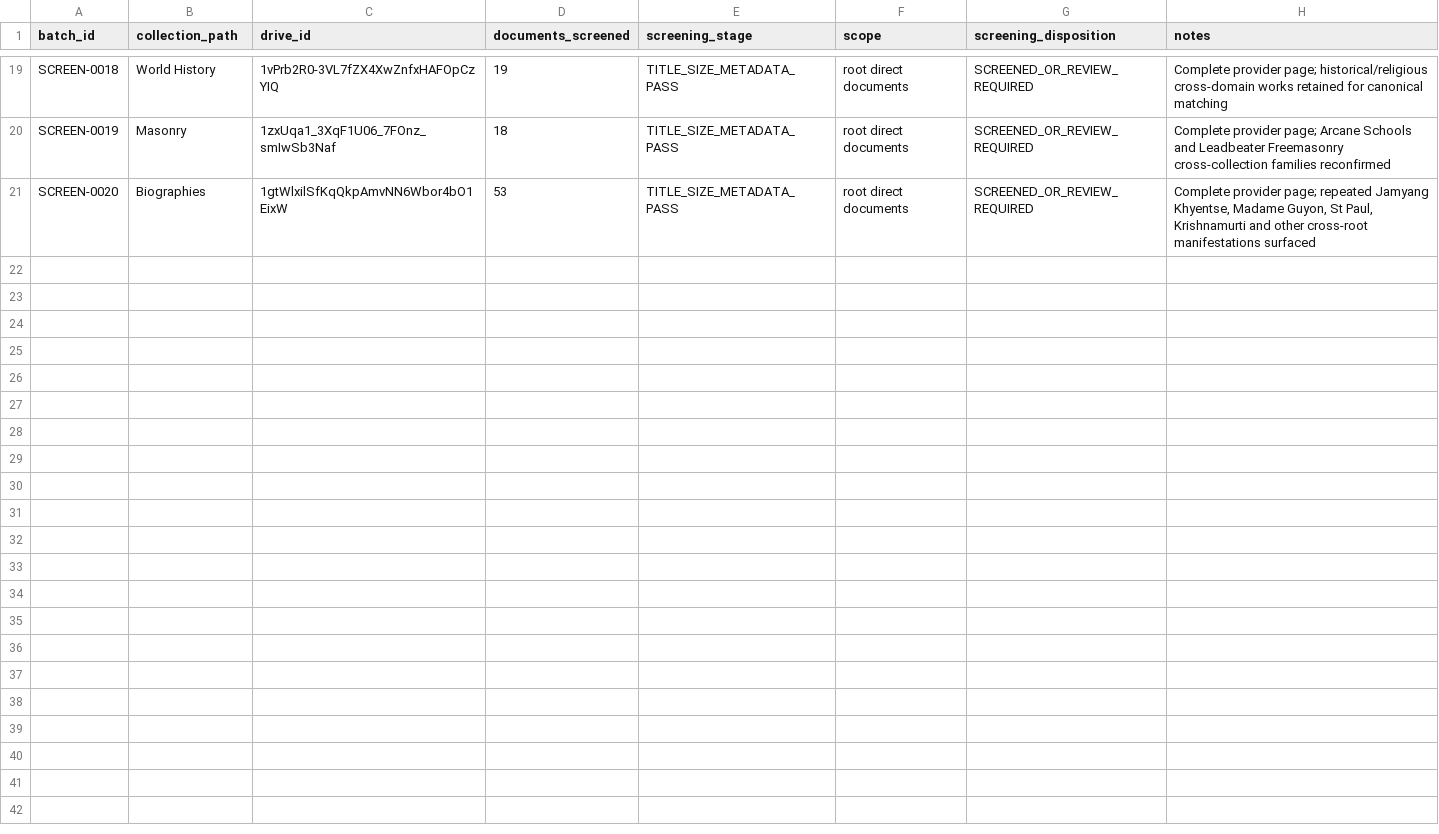
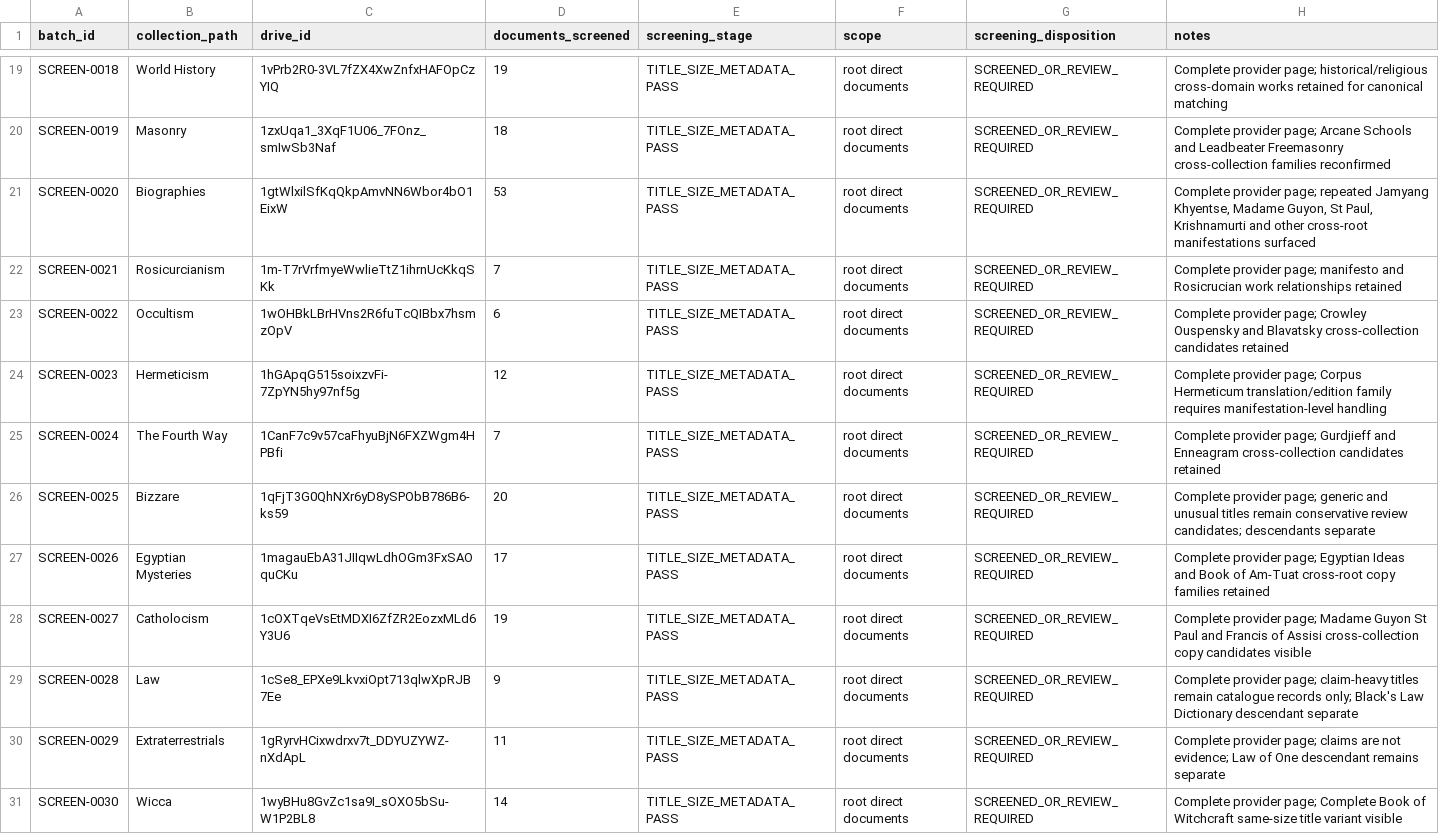
Before and after one commit to tws9stmcbf-web/AkashicNET, a CSV file: references/community/drive-canonicalisation-screening-batches.csv, drawn as a sheet; only a part is shown, gaps mark what is left out; the diff names each change by its address in the sheet, - before the commit and + after, or states it on an @@ line.

Commit message:
Extend canonicalisation screening to 1,050 Drive objects

```diff
--- a/references/community/drive-canonicalisation-screening-batches.csv
+++ b/references/community/drive-canonicalisation-screening-batches.csv
+row 22: SCREEN-0021 | Rosicurcianism | 1m-T7rVrfmyeWwlieTtZ1ihrnUcKkqSKk | 7 | TITLE_SIZE_METADATA_PASS | root direct documents | SCREENED_OR_REVIEW_REQUIRED | Complete provider page; manifesto and Rosicrucian work relationships retained
+row 23: SCREEN-0022 | Occultism | 1wOHBkLBrHVns2R6fuTcQIBbx7hsmzOpV | 6 | TITLE_SIZE_METADATA_PASS | root direct documents | SCREENED_OR_REVIEW_REQUIRED | Complete provider page; Crowley Ouspensky and Blavatsky cross-collection candidates retained
+row 24: SCREEN-0023 | Hermeticism | 1hGApqG515soixzvFi-7ZpYN5hy97nf5g | 12 | TITLE_SIZE_METADATA_PASS | root direct documents | SCREENED_OR_REVIEW_REQUIRED | Complete provider page; Corpus Hermeticum translation/edition family requires manifestation-level handling
+row 25: SCREEN-0024 | The Fourth Way | 1CanF7c9v57caFhyuBjN6FXZWgm4HPBfi | 7 | TITLE_SIZE_METADATA_PASS | root direct documents | SCREENED_OR_REVIEW_REQUIRED | Complete provider page; Gurdjieff and Enneagram cross-collection candidates retained
+row 26: SCREEN-0025 | Bizzare | 1qFjT3G0QhNXr6yD8ySPObB786B6-ks59 | 20 | TITLE_SIZE_METADATA_PASS | root direct documents | SCREENED_OR_REVIEW_REQUIRED | Complete provider page; generic and unusual titles remain conservative review candidates; descendants separate
+row 27: SCREEN-0026 | Egyptian Mysteries | 1magauEbA31JIIqwLdhOGm3FxSAOquCKu | 17 | TITLE_SIZE_METADATA_PASS | root direct documents | SCREENED_OR_REVIEW_REQUIRED | Complete provider page; Egyptian Ideas and Book of Am-Tuat cross-root copy families retained
+row 28: SCREEN-0027 | Catholocism | 1cOXTqeVsEtMDXI6ZfZR2EozxMLd6Y3U6 | 19 | TITLE_SIZE_METADATA_PASS | root direct documents | SCREENED_OR_REVIEW_REQUIRED | Complete provider page; Madame Guyon St Paul and Francis of Assisi cross-collection copy candidates visible
+row 29: SCREEN-0028 | Law | 1cSe8_EPXe9LkvxiOpt713qlwXpRJB7Ee | 9 | TITLE_SIZE_METADATA_PASS | root direct documents | SCREENED_OR_REVIEW_REQUIRED | Complete provider page; claim-heavy titles remain catalogue records only; Black's Law Dictionary descendant separate
+row 30: SCREEN-0029 | Extraterrestrials | 1gRyrvHCixwdrxv7t_DDYUZYWZ-nXdApL | 11 | TITLE_SIZE_METADATA_PASS | root direct documents | SCREENED_OR_REVIEW_REQUIRED | Complete provider page; claims are not evidence; Law of One descendant remains separate
+row 31: SCREEN-0030 | Wicca | 1wyBHu8GvZc1sa9I_sOXO5bSu-W1P2BL8 | 14 | TITLE_SIZE_METADATA_PASS | root direct documents | SCREENED_OR_REVIEW_REQUIRED | Complete provider page; Complete Book of Witchcraft same-size title variant visible
```
